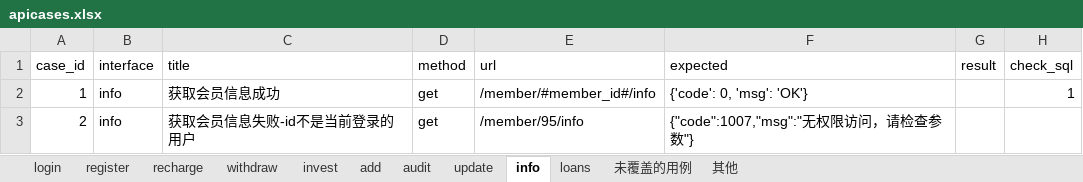
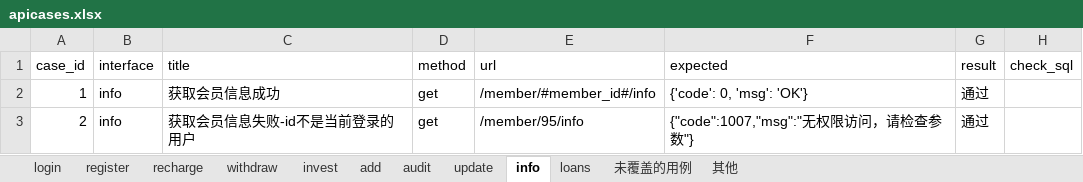
Before and after one commit to liyaozr/project, an Excel workbook: apitest/data/apicases.xlsx, sheet info, drawn as a sheet; values as stored, in another font and other column widths than the file's, no borders; the diff names each change by its address in the sheet, - before the commit and + after, or states it on an @@ line.

```diff
--- a/apitest/data/apicases.xlsx (sheet info)
+++ b/apitest/data/apicases.xlsx (sheet info)
-G2:G3 (result): (empty)
+G2:G3 (result): 通过
-H2 (check_sql): 1
+H2 (check_sql): (empty)
```
Also changed, not shown: sheet invest, sheet withdraw, 7 other files.
